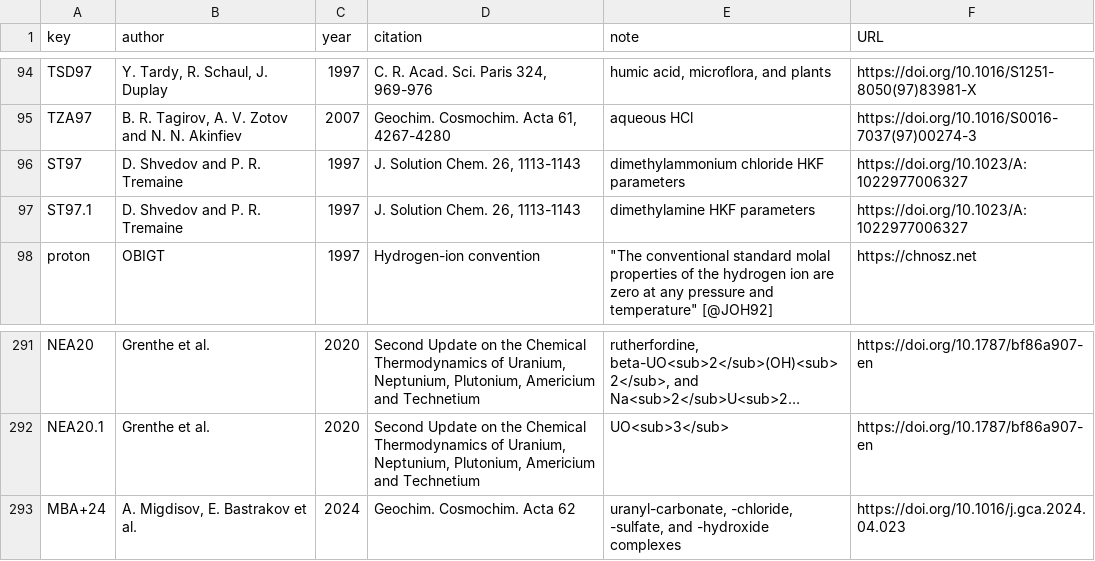
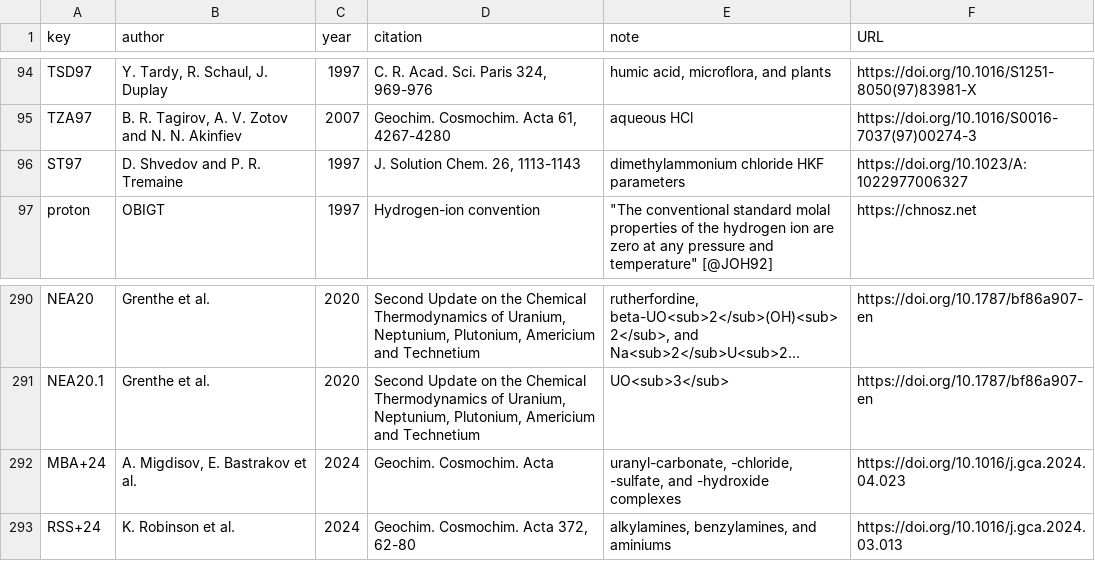
Before and after one commit to r-forge/chnosz, a CSV file: pkg/CHNOSZ/inst/extdata/OBIGT/refs.csv, drawn as a sheet; only a part is shown, gaps mark what is left out; long unchanged cells end in …; removed rows and columns are numbered as before the commit, all else as after; the diff names each change by its address in the sheet, - before the commit and + after, or states it on an @@ line.

```diff
--- a/pkg/CHNOSZ/inst/extdata/OBIGT/refs.csv
+++ b/pkg/CHNOSZ/inst/extdata/OBIGT/refs.csv
-row 97: ST97.1 | D. Shvedov and P. R. Tremaine | 1997 | J. Solution Chem. 26, 1113-1143 | dimethylamine HKF parameters | https://doi.org/10.1023/A:1022977006327
-D292 (citation): Geochim. Cosmochim. Acta 62
+D292 (citation): Geochim. Cosmochim. Acta
+row 293: RSS+24 | K. Robinson et al. | 2024 | Geochim. Cosmochim. Acta 372, 62-80 | alkylamines, benzylamines, and aminiums | https://doi.org/10.1016/j.gca.2024.03.013
```
Also changed, not shown: pkg/CHNOSZ/inst/extdata/adds/OBIGT_check.csv, 5 other files.
